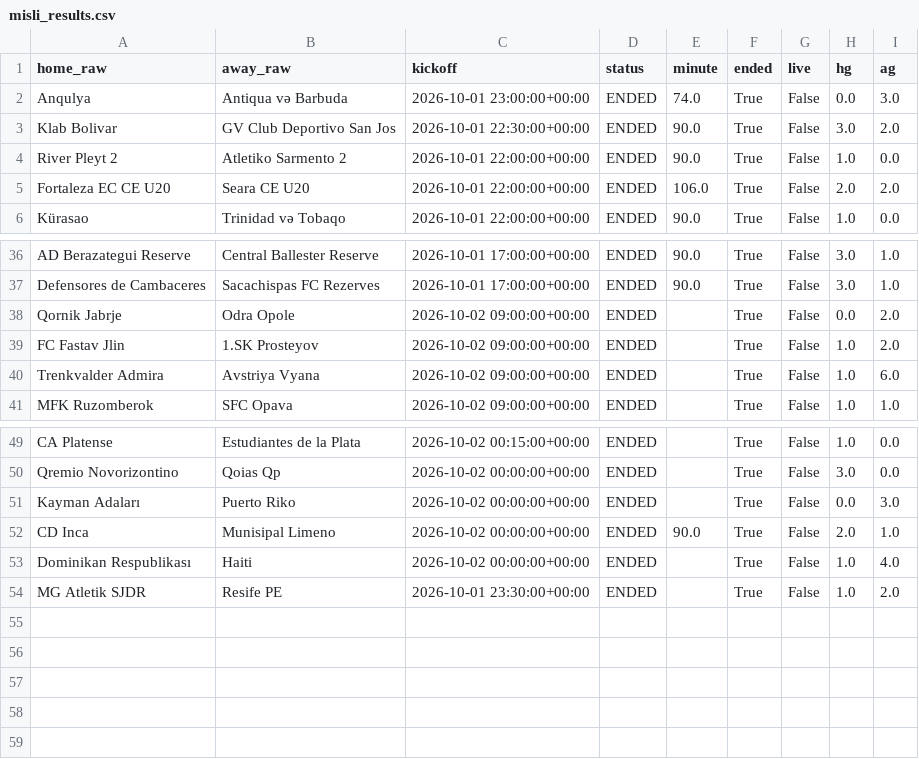
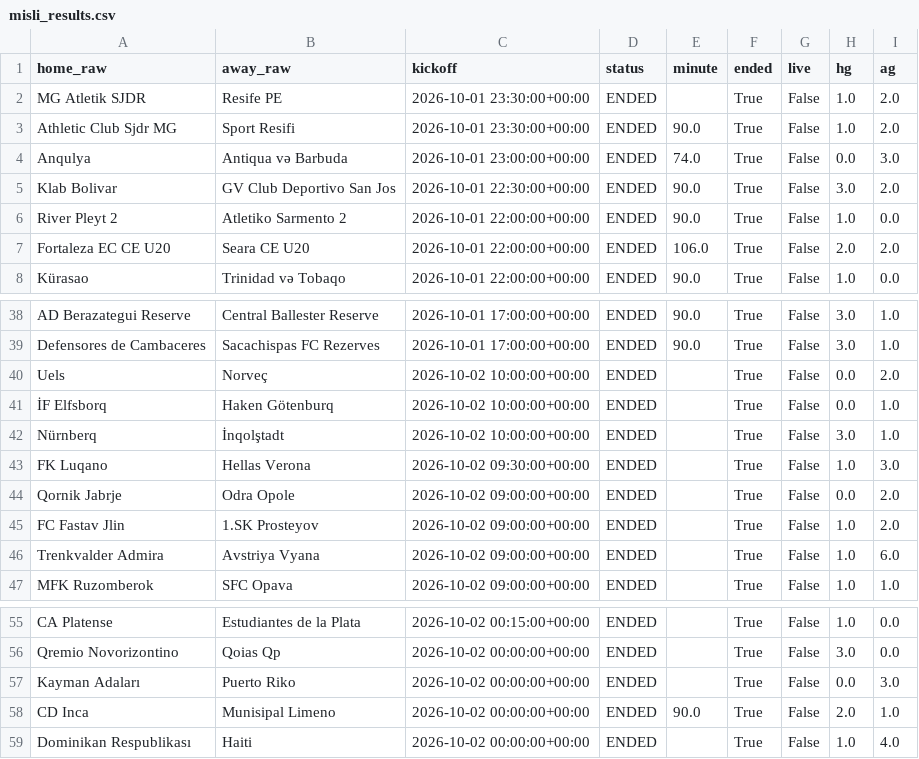
Before and after one commit to socceranalyser/soccer-analyser, a CSV file: data/misli_results.csv, drawn as a sheet; only a part is shown, gaps mark what is left out.

```diff
--- a/data/misli_results.csv
+++ b/data/misli_results.csv
@@ -1,2 +1,4 @@
 home_raw,away_raw,kickoff,status,minute,ended,live,hg,ag
+MG Atletik SJDR,Resife PE,2026-10-01 23:30:00+00:00,ENDED,,True,False,1.0,2.0
+Athletic Club Sjdr MG,Sport Resifi,2026-10-01 23:30:00+00:00,ENDED,90.0,True,False,1.0,2.0
 Anqulya,Antiqua və Barbuda,2026-10-01 23:00:00+00:00,ENDED,74.0,True,False,0.0,3.0
@@ -37,2 +39,6 @@ AD Berazategui Reserve,Central Ballester Reserve,2026-10-01 17:00:00+00:00,ENDED
 Defensores de Cambaceres,Sacachispas FC Rezerves,2026-10-01 17:00:00+00:00,ENDED,90.0,True,False,3.0,1.0
+Uels,Norveç,2026-10-02 10:00:00+00:00,ENDED,,True,False,0.0,2.0
+İF Elfsborq,Haken Götenburq,2026-10-02 10:00:00+00:00,ENDED,,True,False,0.0,1.0
+Nürnberq,İnqolştadt,2026-10-02 10:00:00+00:00,ENDED,,True,False,3.0,1.0
+FK Luqano,Hellas Verona,2026-10-02 09:30:00+00:00,ENDED,,True,False,1.0,3.0
 Qornik Jabrje,Odra Opole,2026-10-02 09:00:00+00:00,ENDED,,True,False,0.0,2.0
@@ -53,2 +59 @@ CD Inca,Munisipal Limeno,2026-10-02 00:00:00+00:00,ENDED,90.0,True,False,2.0,1.0
 Dominikan Respublikası,Haiti,2026-10-02 00:00:00+00:00,ENDED,,True,False,1.0,4.0
-MG Atletik SJDR,Resife PE,2026-10-01 23:30:00+00:00,ENDED,,True,False,1.0,2.0
```
Also changed, not shown: data/state/live_predictions.csv, data/state/runs.csv.
